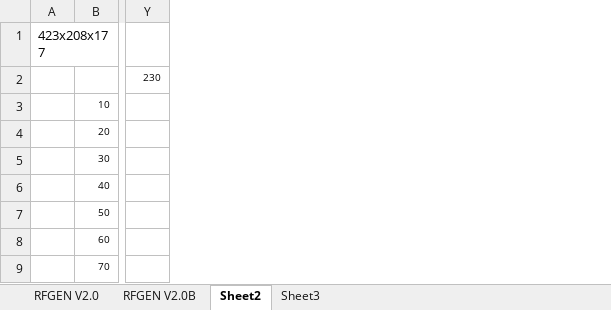
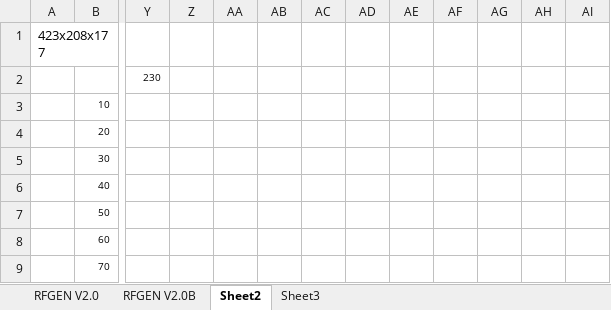
Before and after one commit to ArvidJoung/Plasma_RF_Generator, an Excel workbook: 0_Block Diagram/Plasma_Gen_Block Diagram_V2.0.xlsx, sheet Sheet2, drawn as a sheet; only a part is shown, gaps mark what is left out; values as stored, in another font and other column widths than the file's, no borders; charts and pictures not drawn; removed rows and columns are numbered as before the commit, all else as after; the diff covers the shown part only; the diff names each change by its address in the sheet, - before the commit and + after, or states it on an @@ line.

```diff
--- a/0_Block Diagram/Plasma_Gen_Block Diagram_V2.0.xlsx (sheet Sheet2)
+++ b/0_Block Diagram/Plasma_Gen_Block Diagram_V2.0.xlsx (sheet Sheet2)
-column Y, row 2: 230
+column Y, row 2: 230
+column Z, empty
+column AA, empty
+column AB, empty
+column AC, empty
+column AD, empty
+column AE, empty
+column AF, empty
+column AG, empty
+column AH, empty
+column AI, empty
```
Also changed, not shown: 9 added columns elsewhere in this sheet, charts or pictures, Plasma RF Review data_company.xlsx, 32 other files.
